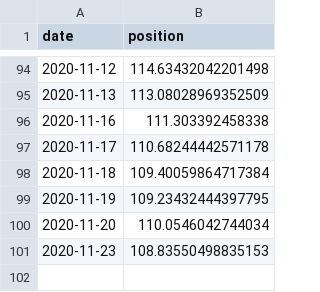
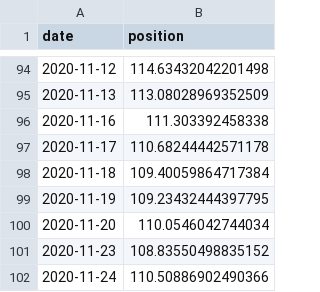
Before and after one commit to cristianpjensen/stock-market-prediction-via-google-trends, a CSV file: data/state.csv, drawn as a sheet; only a part is shown, gaps mark what is left out.

```diff
--- a/data/state.csv
+++ b/data/state.csv
@@ -100,2 +100,3 @@ date,position
 2020-11-20,110.0546042744034
-2020-11-23,108.83550498835153
+2020-11-23,108.83550498835152
+2020-11-24,110.50886902490366
```
Also changed, not shown: data/stock_market.csv.
